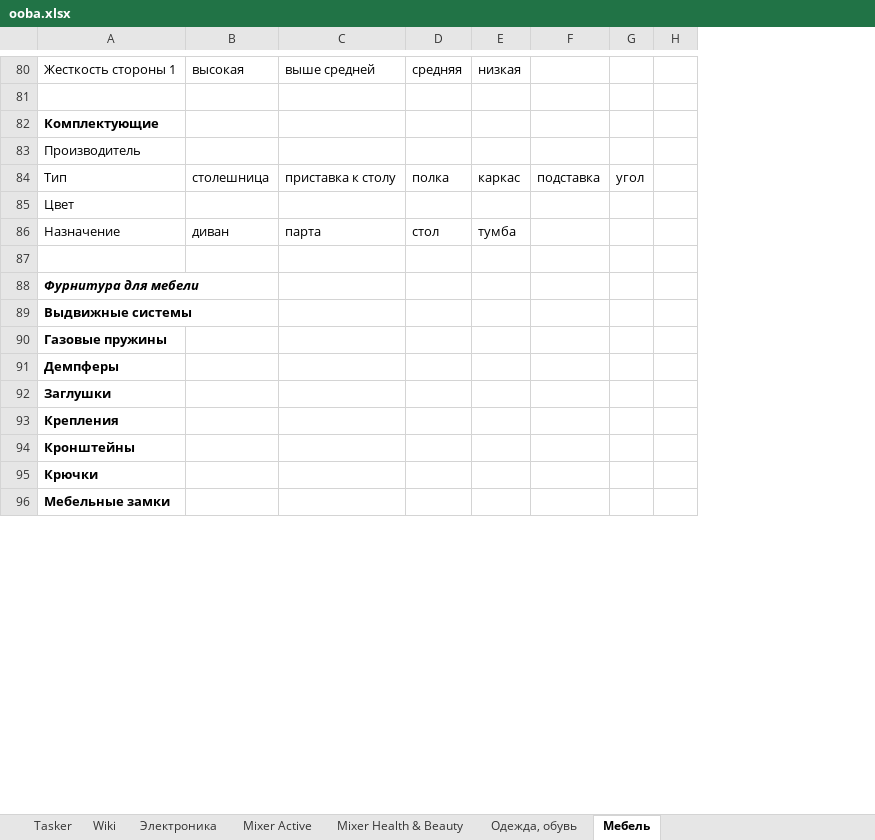
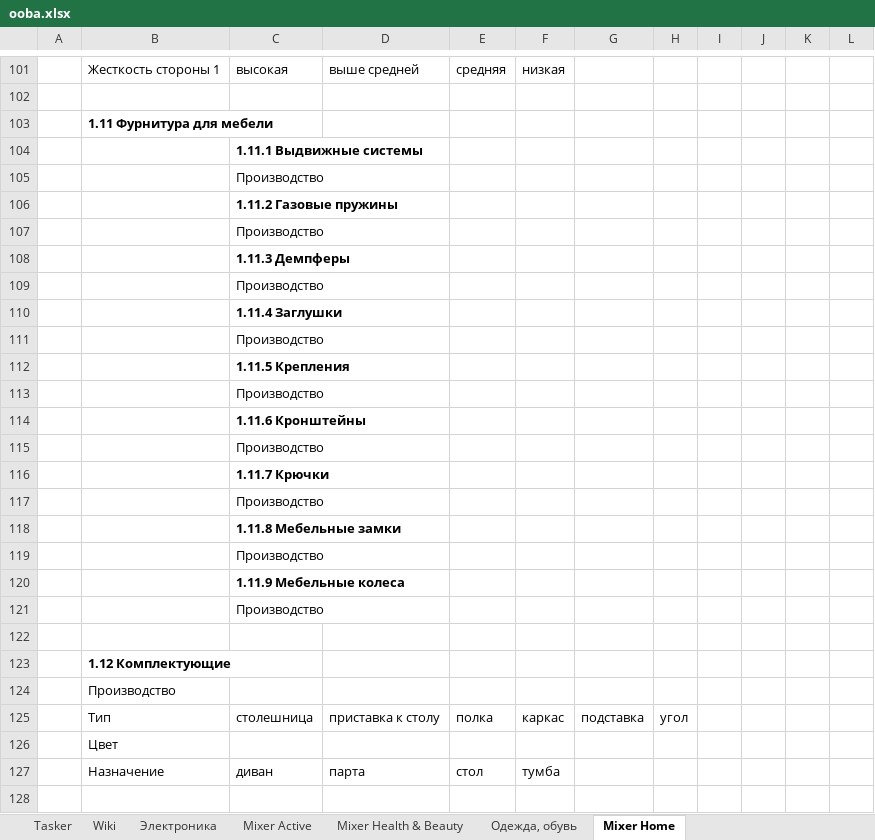
Before and after one commit to asmuratbek/oobamarket, an Excel workbook: dump/ooba.xlsx, sheet Mixer Home, drawn as a sheet; only a part is shown, gaps mark what is left out; values as stored, in another font and other column widths than the file's, no borders; charts and pictures not drawn; removed rows and columns are numbered as before the commit, all else as after; the diff covers the shown part only; the diff names each change by its address in the sheet, - before the commit and + after, or states it on an @@ line.

```diff
--- a/dump/ooba.xlsx (sheet Mixer Home)
+++ b/dump/ooba.xlsx (sheet Mixer Home)
-sheet tab: Мебель
+sheet tab: Mixer Home
+column A, empty
-column D, rows 80-86: средняя |  |  |  | полка |  | стол
+column E, row 101: средняя; rows 125-127: полка |  | стол
+column J, empty
+column K, empty
+column L, empty
-B103: Комплектующие
+B103: 1.11 Фурнитура для мебели
+row 104:  |  | 1.11.1 Выдвижные системы
+row 105:  |  | Производство
+row 106:  |  | 1.11.2 Газовые пружины
+row 107:  |  | Производство
+row 108:  |  | 1.11.3 Демпферы
+row 109:  |  | Производство
+row 110:  |  | 1.11.4 Заглушки
+row 111:  |  | Производство
+row 112:  |  | 1.11.5 Крепления
+row 113:  |  | Производство
+row 114:  |  | 1.11.6 Кронштейны
+row 115:  |  | Производство
+row 116:  |  | 1.11.7 Крючки
+row 117:  |  | Производство
+row 118:  |  | 1.11.8 Мебельные замки
+row 119:  |  | Производство
+row 120:  |  | 1.11.9 Мебельные колеса
+row 121:  |  | Производство
+row 122: (empty)
-B123: Производитель
+B123: 1.12 Комплектующие
-B123 bold: off
+B123 bold: on
+row 124:  | Производство
-row 88: Фурнитура для мебели
-row 89: Выдвижные системы
-row 90: Газовые пружины
-row 91: Демпферы
-row 92: Заглушки
-row 93: Крепления
-row 94: Кронштейны
-row 95: Крючки
-row 96: Мебельные замки
```
Also changed, not shown: 230 added rows, 3 removed rows, 15 edited cells and cell formats elsewhere in this sheet, sheet Mixer Health & Beauty, sheet Mixer Active, sheet Электроника, sheet Tasker, other sheet tabs, charts or pictures, 1 other file.
